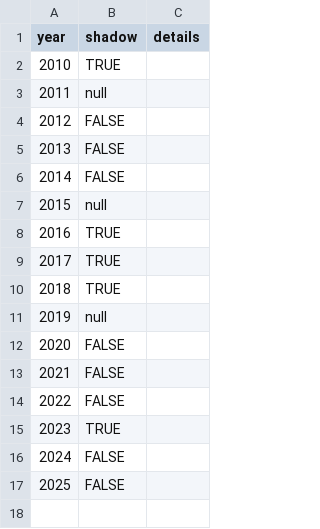
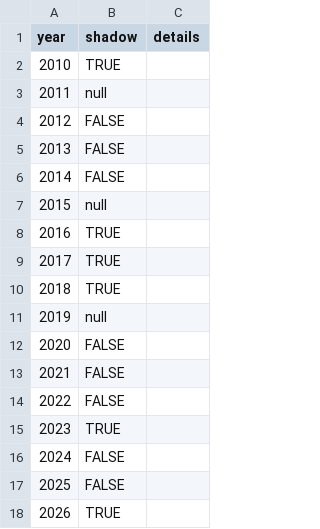
Before and after one commit to pcraig3/ghog-day, a CSV file: csv/predictions/fenwick-flossie.csv, drawn as a sheet; the diff names each change by its address in the sheet, - before the commit and + after, or states it on an @@ line.

```diff
--- a/csv/predictions/fenwick-flossie.csv
+++ b/csv/predictions/fenwick-flossie.csv
+row 18: 2026 | TRUE
```
Also changed, not shown: csv/groundhogs.csv, csv/predictions/grover-and-sue.csv, 6 other files.
